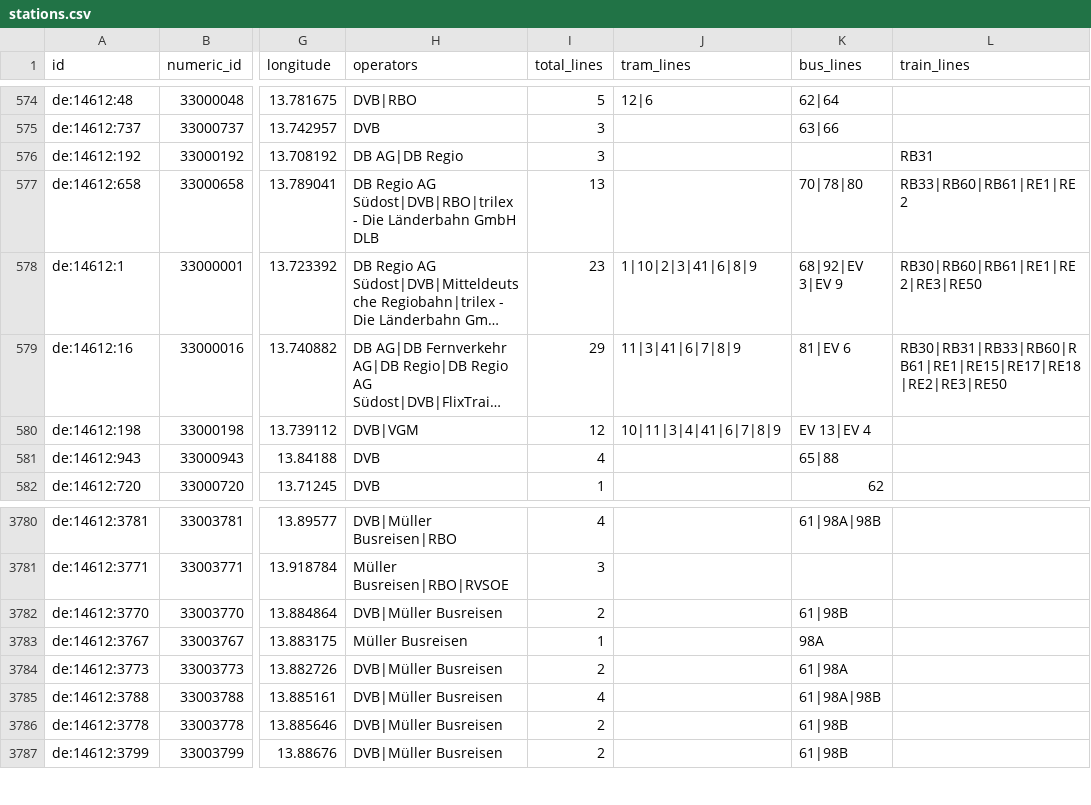
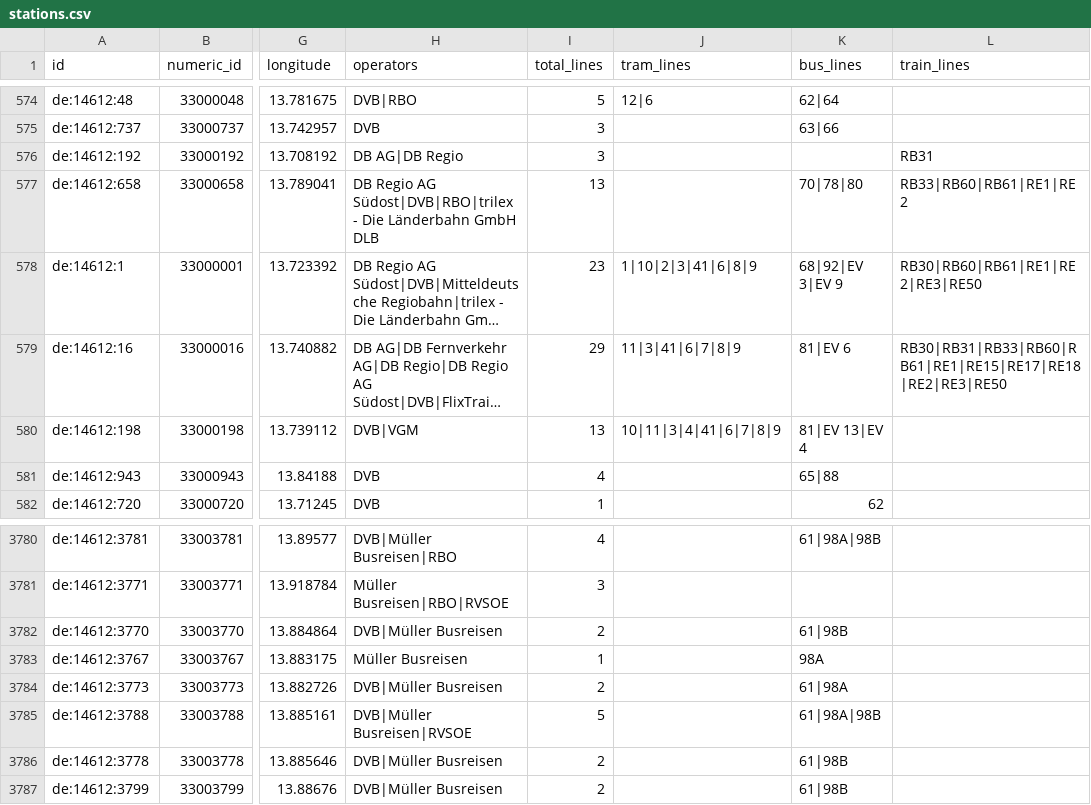
Before and after one commit to kiliankoe/vvo, a CSV file: data/stations.csv, drawn as a sheet; only a part is shown, gaps mark what is left out; long unchanged cells end in …; the diff names each change by its address in the sheet, - before the commit and + after, or states it on an @@ line.

```diff
--- a/data/stations.csv
+++ b/data/stations.csv
-I580 (total_lines): 12
+I580 (total_lines): 13
-K580 (bus_lines): EV 13|EV 4
+K580 (bus_lines): 81|EV 13|EV 4
-H3785 (operators): DVB|Müller Busreisen
+H3785 (operators): DVB|Müller Busreisen|RVSOE
-I3785 (total_lines): 4
+I3785 (total_lines): 5
```
Also changed, not shown: 3 other files.
